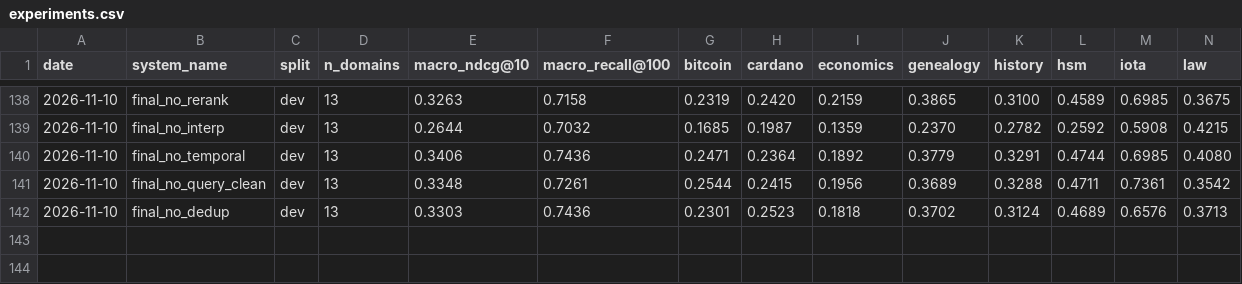
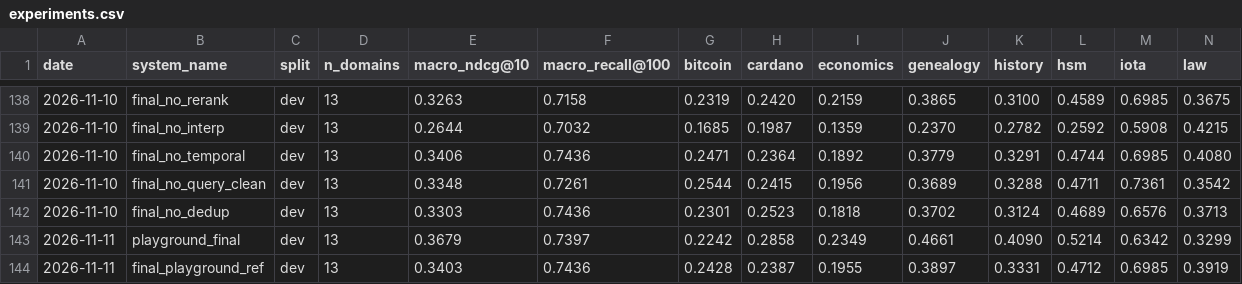
Before and after one commit to karthik-al1uri/SemEval--2027-RETECO-A-Shared-Task-on-Reasoning-Oriented-Retrieval, a CSV file: results/experiments.csv, drawn as a sheet; only a part is shown, gaps mark what is left out; rows hold the shown columns only; the diff names each change by its address in the sheet, - before the commit and + after, or states it on an @@ line.

Commit message:
Playground: final champion, dev comparison and write-up

```diff
--- a/results/experiments.csv
+++ b/results/experiments.csv
+row 143: 2026-11-11 | playground_final | dev | 13 | 0.3679 | 0.7397 | 0.2242 | 0.2858 | 0.2349 | 0.4661 | 0.4090 | 0.5214 | 0.6342 | 0.3299
+row 144: 2026-11-11 | final_playground_ref | dev | 13 | 0.3403 | 0.7436 | 0.2428 | 0.2387 | 0.1955 | 0.3897 | 0.3331 | 0.4712 | 0.6985 | 0.3919
```
Also changed, not shown: 4 other files.
